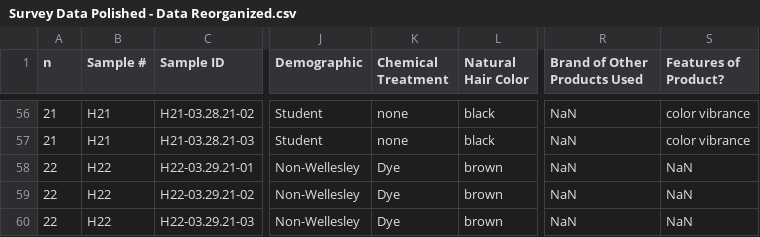
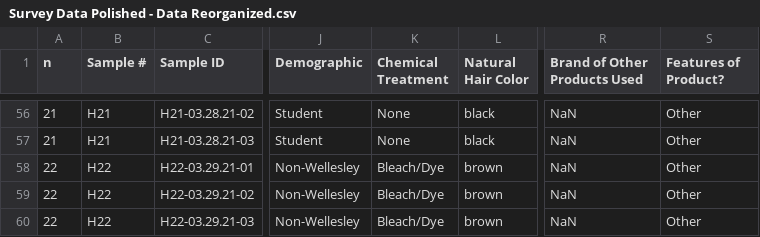
Before and after one commit to nohern/GEOS315Ruhlman, a CSV file: Survey Data Polished - Data Reorganized.csv, drawn as a sheet; only a part is shown, gaps mark what is left out; the diff covers the shown part only; the diff names each change by its address in the sheet, - before the commit and + after, or states it on an @@ line.

```diff
--- a/Survey Data Polished - Data Reorganized.csv
+++ b/Survey Data Polished - Data Reorganized.csv
-K56:K57 (Chemical Treatment): none
+K56:K57 (Chemical Treatment): None
-S56:S57 (Features of Product?): color vibrance
+S56:S57 (Features of Product?): Other
-K58:K60 (Chemical Treatment): Dye
+K58:K60 (Chemical Treatment): Bleach/Dye
-S58:S60 (Features of Product?): NaN
+S58:S60 (Features of Product?): Other
```
Also changed, not shown: 114 edited cells elsewhere in this file, 1 other file.
